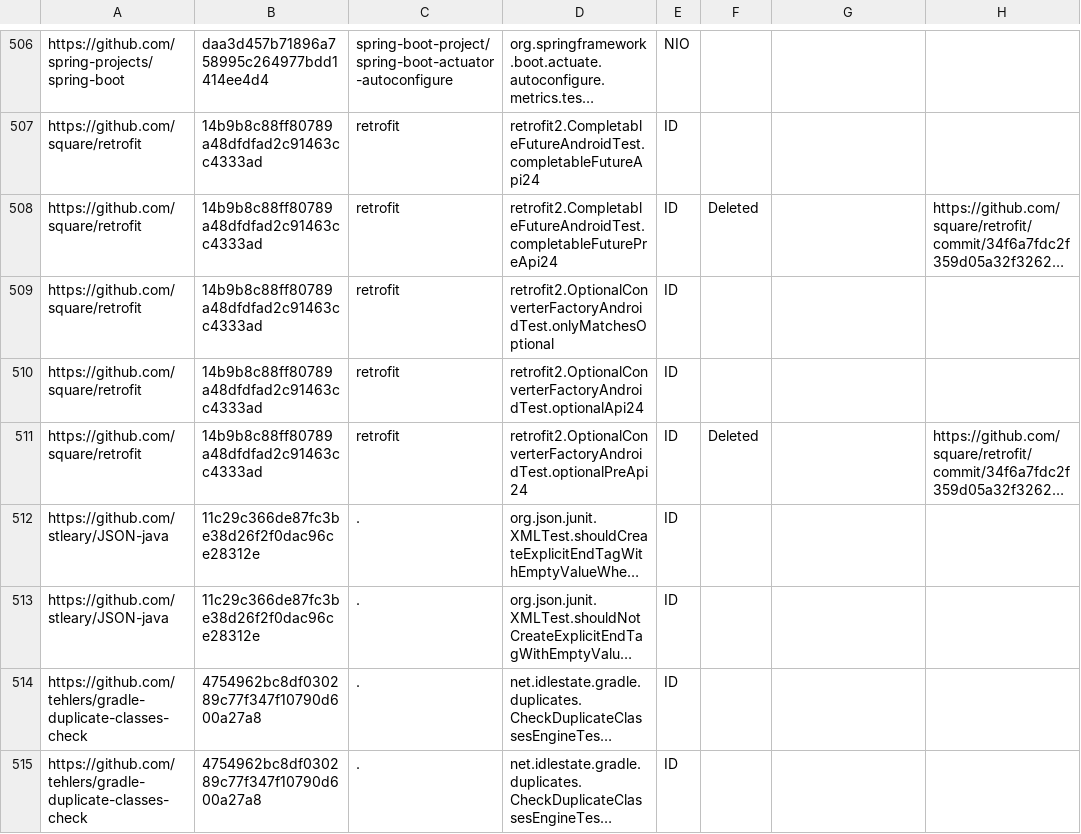
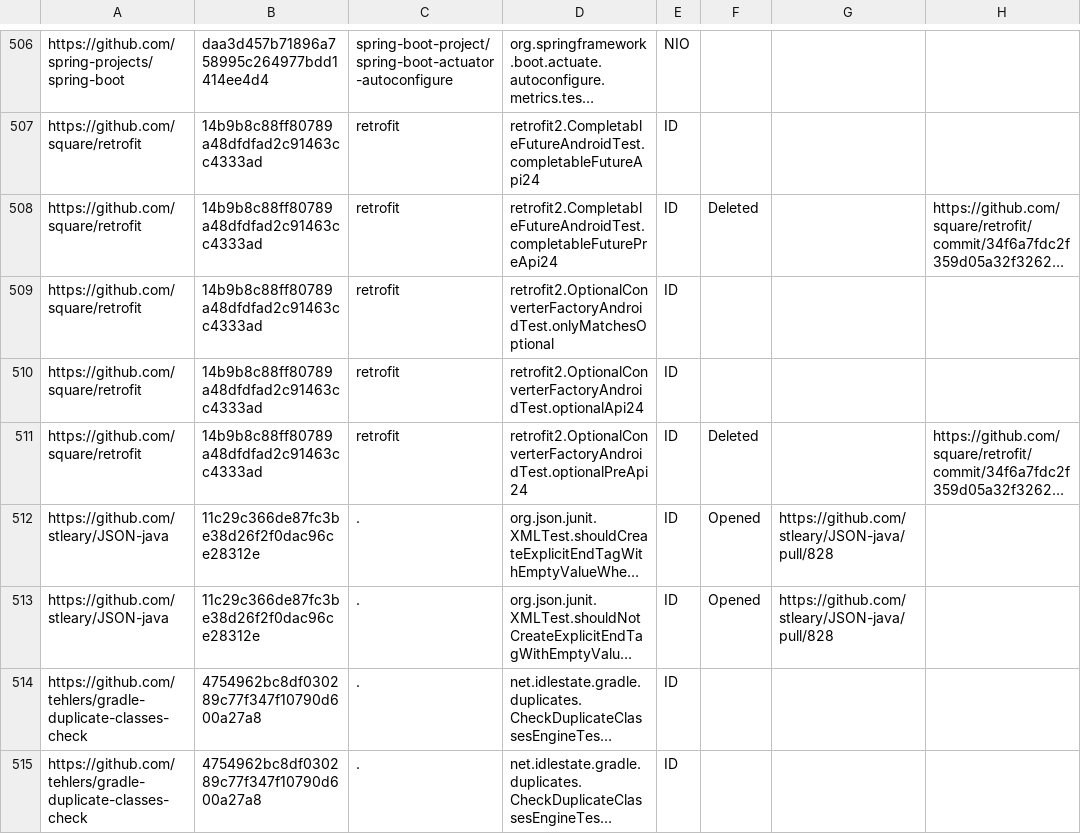
Before and after one commit to wuh3/idoft, a CSV file: gr-data.csv, drawn as a sheet; only a part is shown, gaps mark what is left out; long unchanged cells end in …; the diff names each change by its address in the sheet, - before the commit and + after, or states it on an @@ line.

Commit message:
Fixed flaky test in JSON-java

```diff
--- a/gr-data.csv
+++ b/gr-data.csv
-F512:F513: (empty)
+F512:F513: Opened
-G512:G513: (empty)
+G512:G513: https://github.com/stleary/JSON-java/pull/828
```
